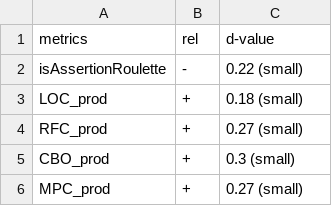
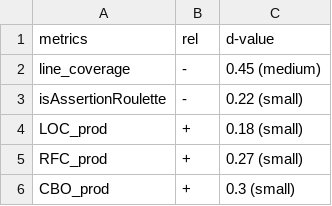
Before and after one commit to sealuzh/lightweight-effectiveness, a CSV file: factors-single-mutators/factors-INLINE_CONSTS.csv, drawn as a sheet; only a part is shown; the shorter side is filled out with more unchanged rows.

Commit message:
update with line coverage

```diff
--- a/factors-single-mutators/factors-INLINE_CONSTS.csv
+++ b/factors-single-mutators/factors-INLINE_CONSTS.csv
@@ -1,2 +1,3 @@
 metrics,rel,d-value
+line_coverage,-,0.45 (medium)
 isAssertionRoulette,-,0.22 (small)
```
Also changed, not shown: factors-single-mutators/factors-CONDITIONALS_BOUNDARY.csv, factors-single-mutators/factors-CONSTRUCTOR_CALLS.csv, 9 other files.
